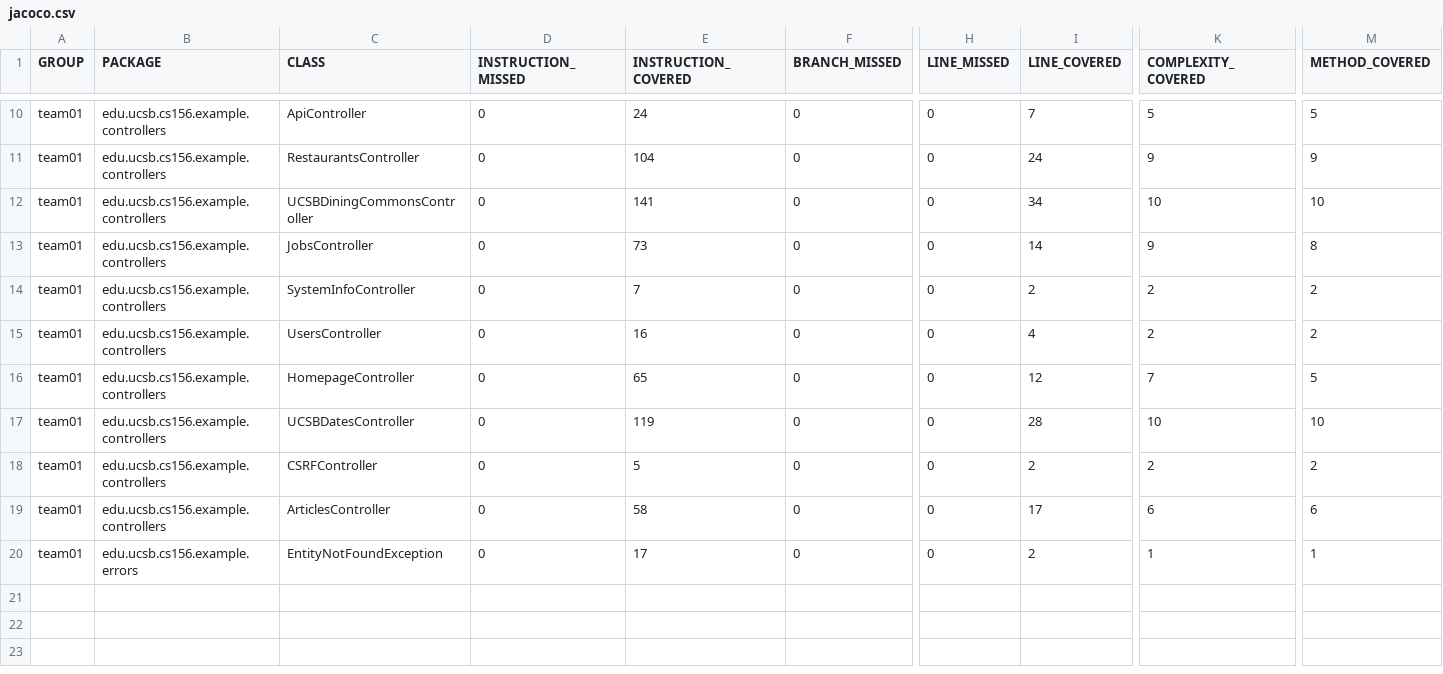
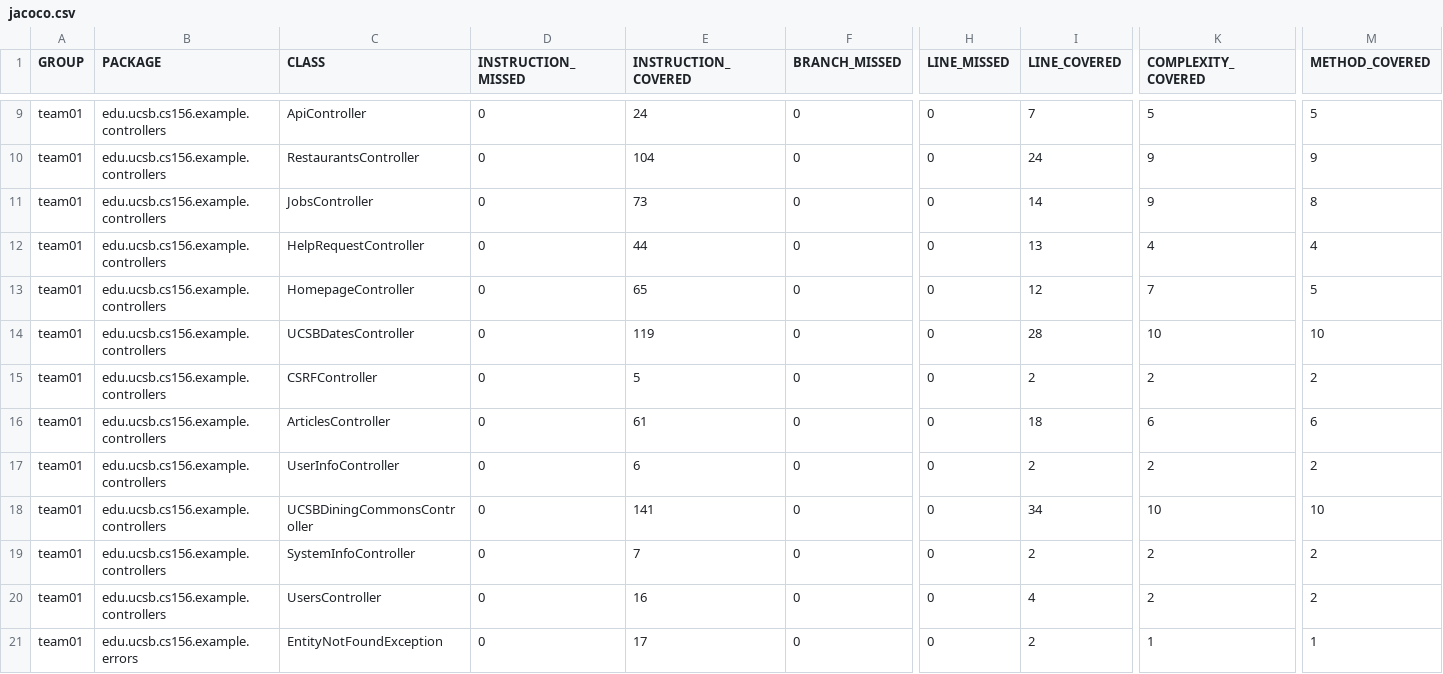
Before and after one commit to ucsb-cs156-s26/team01-s26-06, a CSV file: prs/57/jacoco/jacoco.csv, drawn as a sheet; only a part is shown, gaps mark what is left out; addresses are those after the commit; rows hold the shown columns only; the diff covers the shown part only; the diff names each change by its address in the sheet, - before the commit and + after, or states it on an @@ line.

Commit message:
Deploying to gh-pages from @ ucsb-cs156-s26/team01-s26-06@9808c797127a9284f315dbfdf0c534d1abbab2d7 🚀

```diff
--- a/prs/57/jacoco/jacoco.csv
+++ b/prs/57/jacoco/jacoco.csv
-C12 (CLASS): UsersController
+C12 (CLASS): HelpRequestController
-E12 (INSTRUCTION_COVERED): 16
+E12 (INSTRUCTION_COVERED): 44
-I12 (LINE_COVERED): 4
+I12 (LINE_COVERED): 13
-K12 (COMPLEXITY_COVERED): 2
+K12 (COMPLEXITY_COVERED): 4
-M12 (METHOD_COVERED): 2
+M12 (METHOD_COVERED): 4
-E16 (INSTRUCTION_COVERED): 58
+E16 (INSTRUCTION_COVERED): 61
-I16 (LINE_COVERED): 17
+I16 (LINE_COVERED): 18
@@ row 9 moved to row 17: team01 @@
@@ row 12 moved to row 18: team01 @@
@@ row 14 moved to row 19: team01 @@
+row 20: team01 | edu.ucsb.cs156.example.controllers | UsersController | 0 | 16 | 0 | 0 | 4 | 2 | 2
```
Also changed, not shown: 2 moved rows elsewhere in this file, 9 other files.
